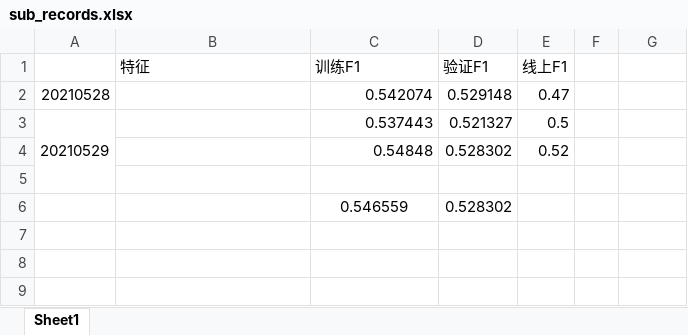
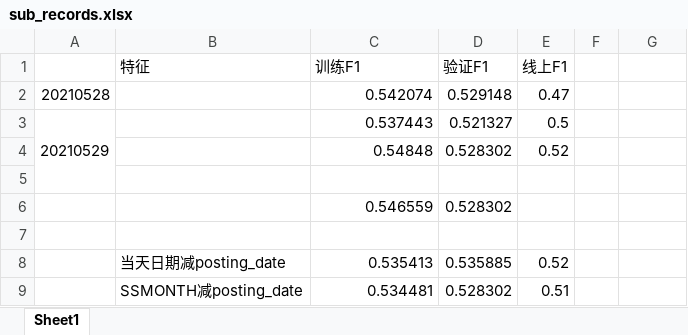
Before and after one commit to michaelzhouy/Competition, an Excel workbook: 12-DC/04-逾期风控预测/sub_records.xlsx, sheet Sheet1, drawn as a sheet; values as stored, in another font and other column widths than the file's, no borders; the diff names each change by its address in the sheet, - before the commit and + after, or states it on an @@ line.

Commit message:
Update sub_records.xlsx

```diff
--- a/12-DC/04-逾期风控预测/sub_records.xlsx (sheet Sheet1)
+++ b/12-DC/04-逾期风控预测/sub_records.xlsx (sheet Sheet1)
-C6 alignment: center
+C6 alignment: right
+row 8:  | 当天日期减posting_date | 0.535413 | 0.535885 | 0.52
+row 9:  | SSMONTH减posting_date | 0.534481 | 0.528302 | 0.51
```
